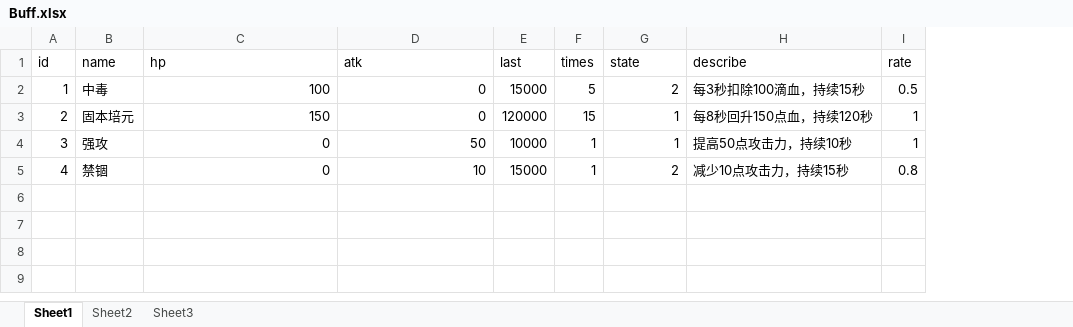
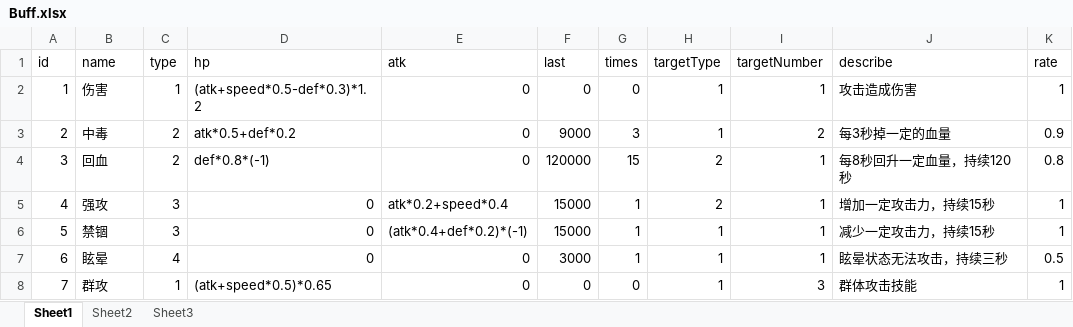
Before and after one commit to 690338264/mmorpg-, an Excel workbook: works/nettyServer/src/main/resources/excels/Buff.xlsx, sheet Sheet1, drawn as a sheet; values as stored, in another font and other column widths than the file's, no borders; addresses are those after the commit; the diff names each change by its address in the sheet, - before the commit and + after, or states it on an @@ line.

```diff
--- a/works/nettyServer/src/main/resources/excels/Buff.xlsx (sheet Sheet1)
+++ b/works/nettyServer/src/main/resources/excels/Buff.xlsx (sheet Sheet1)
+column C (type), rows 2-5: 1 | 2 | 2 | 3
+column I (targetNumber), rows 2-5: 1 | 2 | 1 | 1
-H1: state
+H1: targetType
-B2 (name): 中毒
+B2 (name): 伤害
-D2 (hp): 100
+D2 (hp): (atk+speed*0.5-def*0.3)*1.2
-F2 (last): 15000
+F2 (last): 0
-G2 (times): 5
+G2 (times): 0
-H2 (targetType): 2
+H2 (targetType): 1
-J2 (describe): 每3秒扣除100滴血，持续15秒
+J2 (describe): 攻击造成伤害
-K2 (rate): 0.5
+K2 (rate): 1
-B3 (name): 固本培元
+B3 (name): 中毒
-D3 (hp): 150
+D3 (hp): atk*0.5+def*0.2
-F3 (last): 120000
+F3 (last): 9000
-G3 (times): 15
+G3 (times): 3
-J3 (describe): 每8秒回升150点血，持续120秒
+J3 (describe): 每3秒掉一定的血量
-K3 (rate): 1
+K3 (rate): 0.9
-B4 (name): 强攻
+B4 (name): 回血
-D4 (hp): 0
+D4 (hp): def*0.8*(-1)
-E4 (atk): 50
+E4 (atk): 0
-F4 (last): 10000
+F4 (last): 120000
-G4 (times): 1
+G4 (times): 15
-H4 (targetType): 1
+H4 (targetType): 2
-J4 (describe): 提高50点攻击力，持续10秒
+J4 (describe): 每8秒回升一定血量，持续120秒
-K4 (rate): 1
+K4 (rate): 0.8
-B5 (name): 禁锢
+B5 (name): 强攻
-E5 (atk): 10
+E5 (atk): atk*0.2+speed*0.4
-J5 (describe): 减少10点攻击力，持续15秒
+J5 (describe): 增加一定攻击力，持续15秒
-K5 (rate): 0.8
+K5 (rate): 1
+row 6: 5 | 禁锢 | 3 | 0 | (atk*0.4+def*0.2)*(-1) | 15000 | 1 | 1 | 1 | 减少一定攻击力，持续15秒 | 1
+row 7: 6 | 眩晕 | 4 | 0 | 0 | 3000 | 1 | 1 | 1 | 眩晕状态无法攻击，持续三秒 | 0.5
+row 8: 7 | 群攻 | 1 | (atk+speed*0.5)*0.65 | 0 | 0 | 0 | 1 | 3 | 群体攻击技能 | 1
```
Also changed, not shown: works/nettyServer/src/main/resources/excels/monster.xlsx, works/nettyServer/src/main/resources/excels/skill.xlsx, 39 other files.
